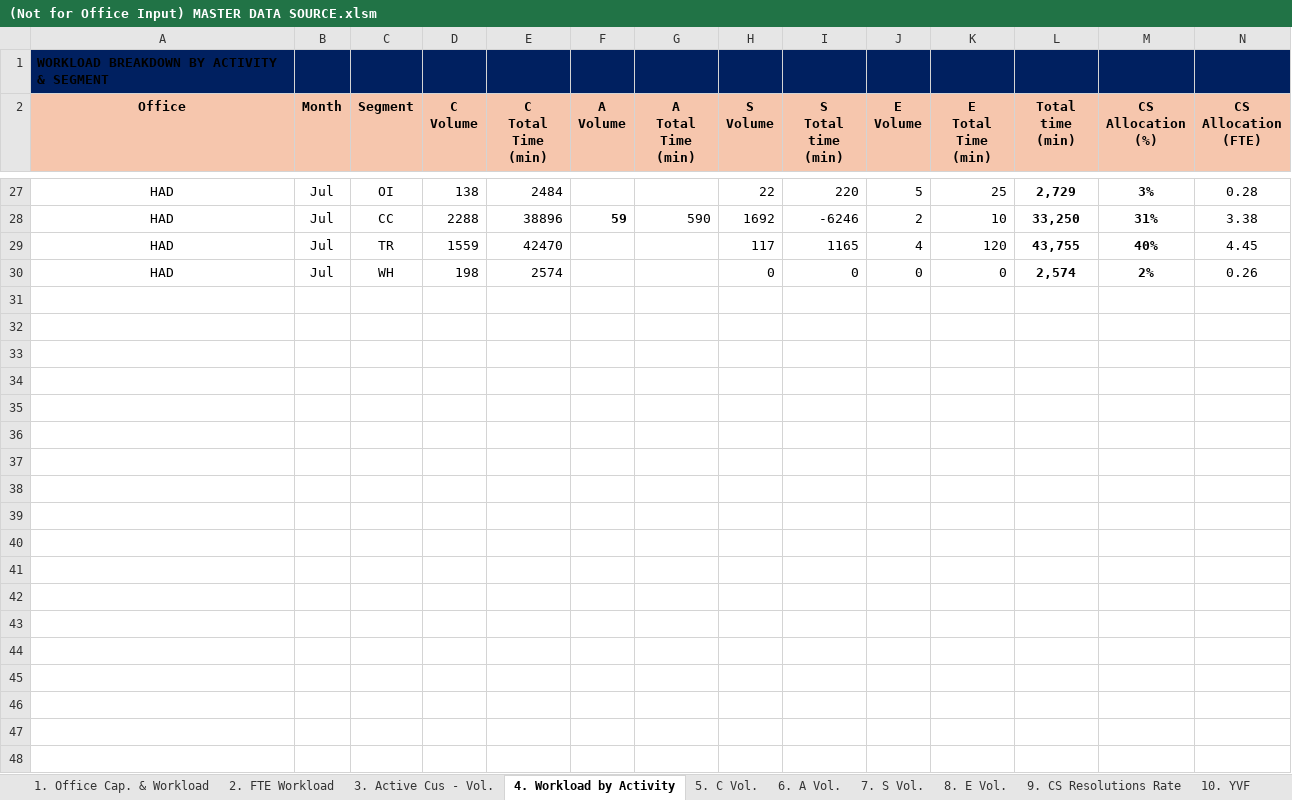
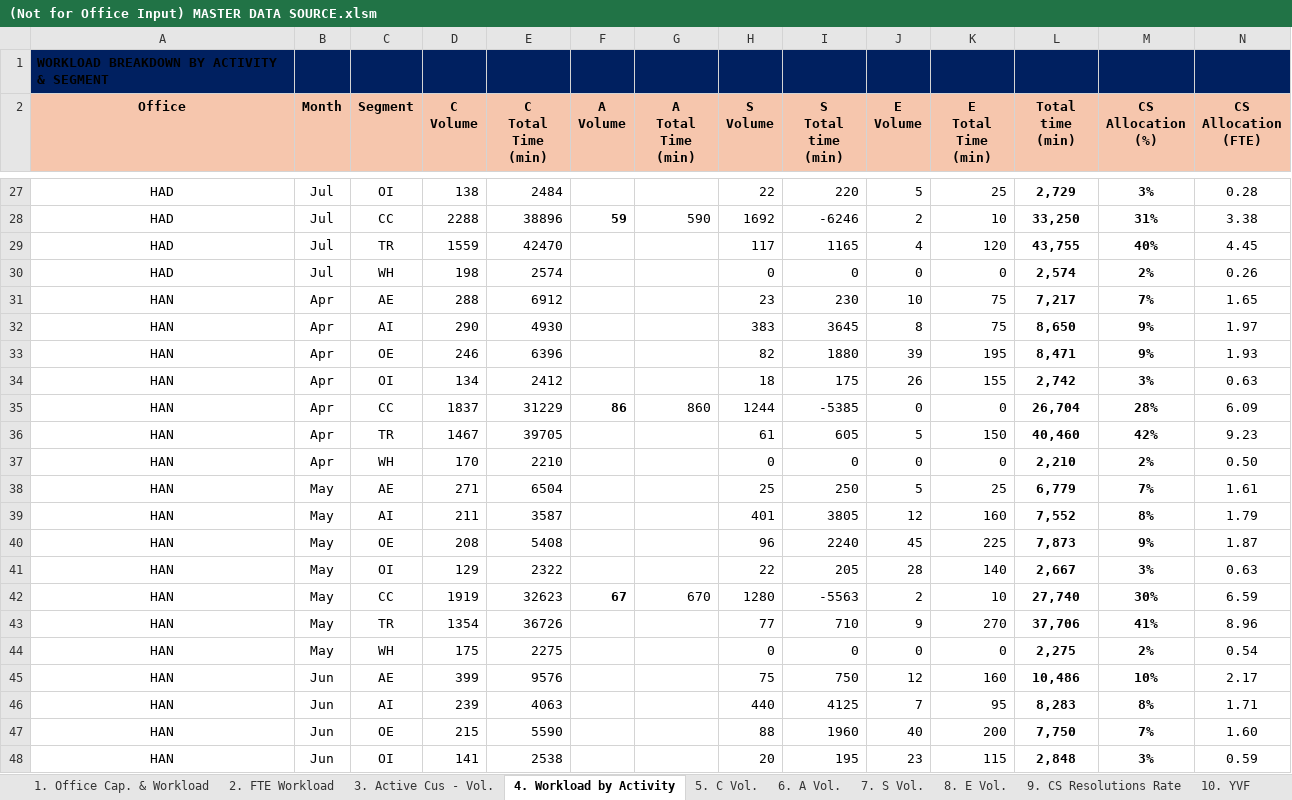
Before and after one commit to NgocYlvn/cs_workload_capacity_2026FY, an Excel workbook: (Not for Office Input) MASTER DATA SOURCE.xlsm, sheet 4. Workload by Activity, drawn as a sheet; only a part is shown, gaps mark what is left out; values as stored, in another font and other column widths than the file's, no borders; conditional formats not drawn; the diff covers the shown part only; the diff names each change by its address in the sheet, - before the commit and + after, or states it on an @@ line.

```diff
--- a/(Not for Office Input) MASTER DATA SOURCE.xlsm (sheet 4. Workload by Activity)
+++ b/(Not for Office Input) MASTER DATA SOURCE.xlsm (sheet 4. Workload by Activity)
+row 31: HAN | Apr | AE | 288 | 6912 |  |  | 23 | 230 | 10 | 75 | 7,217 | 7% | 1.65
+row 32: HAN | Apr | AI | 290 | 4930 |  |  | 383 | 3645 | 8 | 75 | 8,650 | 9% | 1.97
+row 33: HAN | Apr | OE | 246 | 6396 |  |  | 82 | 1880 | 39 | 195 | 8,471 | 9% | 1.93
+row 34: HAN | Apr | OI | 134 | 2412 |  |  | 18 | 175 | 26 | 155 | 2,742 | 3% | 0.63
+row 35: HAN | Apr | CC | 1837 | 31229 | 86 | 860 | 1244 | -5385 | 0 | 0 | 26,704 | 28% | 6.09
+row 36: HAN | Apr | TR | 1467 | 39705 |  |  | 61 | 605 | 5 | 150 | 40,460 | 42% | 9.23
+row 37: HAN | Apr | WH | 170 | 2210 |  |  | 0 | 0 | 0 | 0 | 2,210 | 2% | 0.50
+row 38: HAN | May | AE | 271 | 6504 |  |  | 25 | 250 | 5 | 25 | 6,779 | 7% | 1.61
+row 39: HAN | May | AI | 211 | 3587 |  |  | 401 | 3805 | 12 | 160 | 7,552 | 8% | 1.79
+row 40: HAN | May | OE | 208 | 5408 |  |  | 96 | 2240 | 45 | 225 | 7,873 | 9% | 1.87
+row 41: HAN | May | OI | 129 | 2322 |  |  | 22 | 205 | 28 | 140 | 2,667 | 3% | 0.63
+row 42: HAN | May | CC | 1919 | 32623 | 67 | 670 | 1280 | -5563 | 2 | 10 | 27,740 | 30% | 6.59
+row 43: HAN | May | TR | 1354 | 36726 |  |  | 77 | 710 | 9 | 270 | 37,706 | 41% | 8.96
+row 44: HAN | May | WH | 175 | 2275 |  |  | 0 | 0 | 0 | 0 | 2,275 | 2% | 0.54
+row 45: HAN | Jun | AE | 399 | 9576 |  |  | 75 | 750 | 12 | 160 | 10,486 | 10% | 2.17
+row 46: HAN | Jun | AI | 239 | 4063 |  |  | 440 | 4125 | 7 | 95 | 8,283 | 8% | 1.71
+row 47: HAN | Jun | OE | 215 | 5590 |  |  | 88 | 1960 | 40 | 200 | 7,750 | 7% | 1.60
+row 48: HAN | Jun | OI | 141 | 2538 |  |  | 20 | 195 | 23 | 115 | 2,848 | 3% | 0.59
```
Also changed, not shown: 66 added rows elsewhere in this sheet, sheet 5. C Vol., sheet 11. Vol. by Customer, sheet 2. FTE Workload, sheet 7. S Vol., sheet 8. E Vol., sheet 1. Office Cap. & Workload, 3 more sheets.
